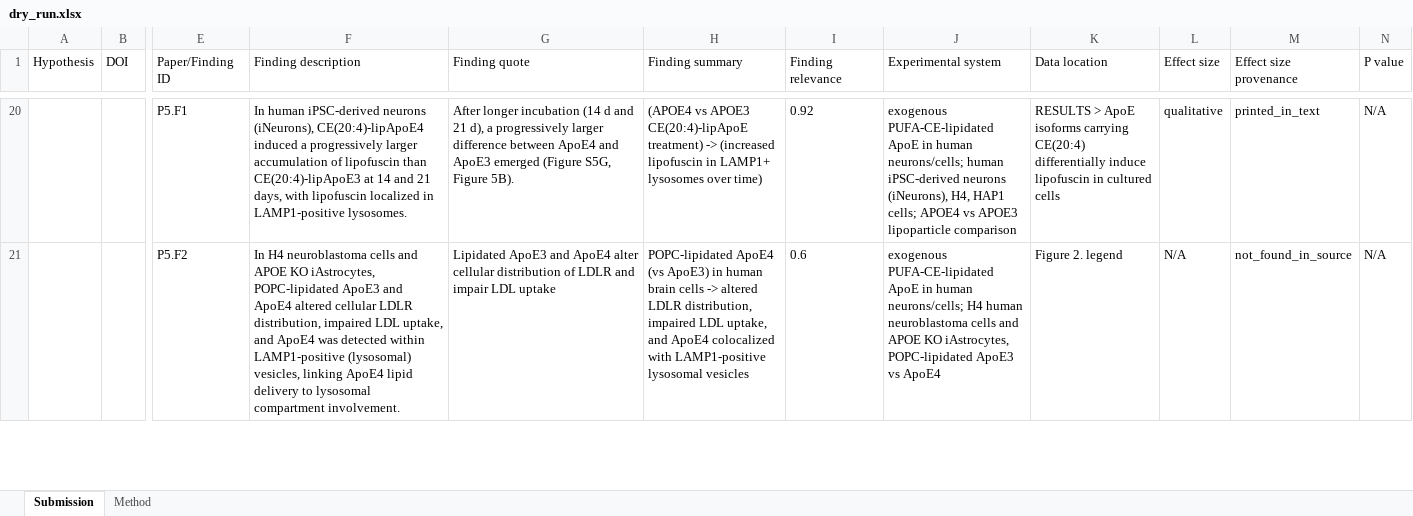
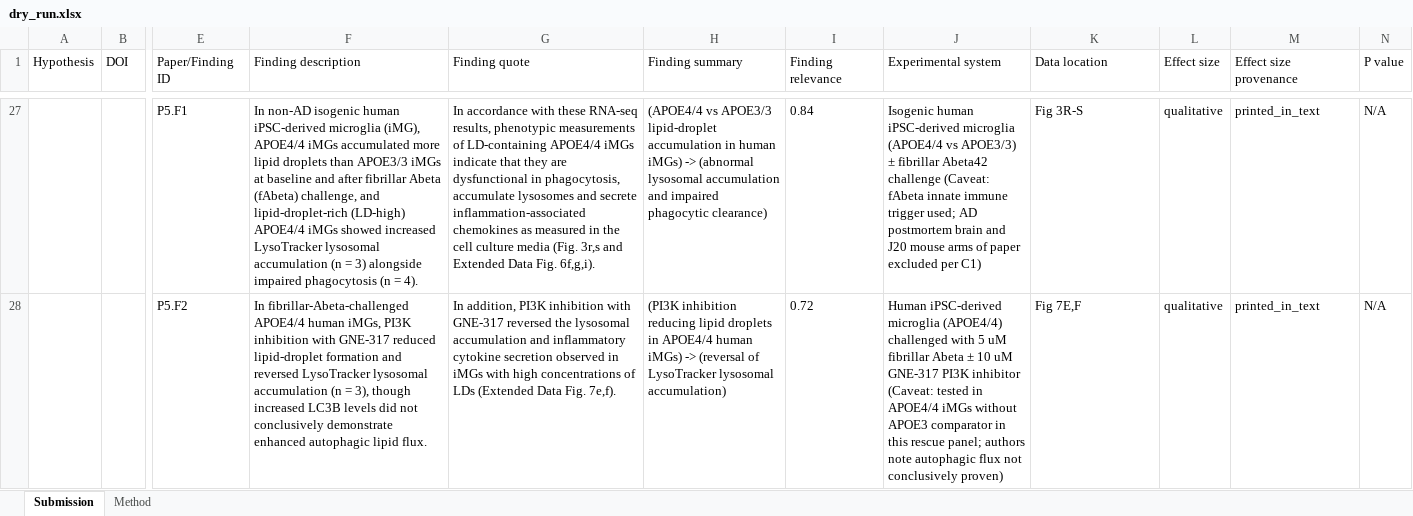
Before and after one commit to DrAhmed7887/hack-meccog-apoe4, an Excel workbook: data/dry_run.xlsx, sheet Submission, drawn as a sheet; only a part is shown, gaps mark what is left out; values as stored, in another font and other column widths than the file's, no borders; addresses are those after the commit; the diff covers the shown part only; the diff names each change by its address in the sheet, - before the commit and + after, or states it on an @@ line.

Commit message:
feat(h5): freeze flagship H5 v3 workbook (19 papers, 68 findings, 14 contradicting)

```diff
--- a/data/dry_run.xlsx (sheet Submission)
+++ b/data/dry_run.xlsx (sheet Submission)
-F27 (Finding description): In human iPSC-derived neurons (iNeurons), CE(20:4)-lipApoE4 induced a progressively larger accumulation of lipofuscin than CE(20:4)-lipApoE3 at 14 and 21 days, with lipofuscin localized in LAMP1-positive lysosomes.
+F27 (Finding description): In non-AD isogenic human iPSC-derived microglia (iMG), APOE4/4 iMGs accumulated more lipid droplets than APOE3/3 iMGs at baseline and after fibrillar Abeta (fAbeta) challenge, and lipid-droplet-rich (LD-high) APOE4/4 iMGs showed increased LysoTracker lysosomal accumulation (n = 3) alongside impaired phagocytosis (n = 4).
-G27 (Finding quote): After longer incubation (14 d and 21 d), a progressively larger difference between ApoE4 and ApoE3 emerged (Figure S5G, Figure 5B).
+G27 (Finding quote): In accordance with these RNA-seq results, phenotypic measurements of LD-containing APOE4/4 iMGs indicate that they are dysfunctional in phagocytosis, accumulate lysosomes and secrete inflammation-associated chemokines as measured in the cell culture media (Fig. 3r,s and Extended Data Fig. 6f,g,i).
-H27 (Finding summary): (APOE4 vs APOE3 CE(20:4)-lipApoE treatment) -> (increased lipofuscin in LAMP1+ lysosomes over time)
+H27 (Finding summary): (APOE4/4 vs APOE3/3 lipid-droplet accumulation in human iMGs) -> (abnormal lysosomal accumulation and impaired phagocytic clearance)
-I27 (Finding relevance): 0.92
+I27 (Finding relevance): 0.84
-J27 (Experimental system): exogenous PUFA-CE-lipidated ApoE in human neurons/cells; human iPSC-derived neurons (iNeurons), H4, HAP1 cells; APOE4 vs APOE3 lipoparticle comparison
+J27 (Experimental system): Isogenic human iPSC-derived microglia (APOE4/4 vs APOE3/3) ± fibrillar Abeta42 challenge (Caveat: fAbeta innate immune trigger used; AD postmortem brain and J20 mouse arms of paper excluded per C1)
-K27 (Data location): RESULTS > ApoE isoforms carrying CE(20:4) differentially induce lipofuscin in cultured cells
+K27 (Data location): Fig 3R-S
-F28 (Finding description): In H4 neuroblastoma cells and APOE KO iAstrocytes, POPC-lipidated ApoE3 and ApoE4 altered cellular LDLR distribution, impaired LDL uptake, and ApoE4 was detected within LAMP1-positive (lysosomal) vesicles, linking ApoE4 lipid delivery to lysosomal compartment involvement.
+F28 (Finding description): In fibrillar-Abeta-challenged APOE4/4 human iMGs, PI3K inhibition with GNE-317 reduced lipid-droplet formation and reversed LysoTracker lysosomal accumulation (n = 3), though increased LC3B levels did not conclusively demonstrate enhanced autophagic lipid flux.
-G28 (Finding quote): Lipidated ApoE3 and ApoE4 alter cellular distribution of LDLR and impair LDL uptake
+G28 (Finding quote): In addition, PI3K inhibition with GNE-317 reversed the lysosomal accumulation and inflammatory cytokine secretion observed in iMGs with high concentrations of LDs (Extended Data Fig. 7e,f).
-H28 (Finding summary): POPC-lipidated ApoE4 (vs ApoE3) in human brain cells -> altered LDLR distribution, impaired LDL uptake, and ApoE4 colocalized with LAMP1-positive lysosomal vesicles
+H28 (Finding summary): (PI3K inhibition reducing lipid droplets in APOE4/4 human iMGs) -> (reversal of LysoTracker lysosomal accumulation)
-I28 (Finding relevance): 0.6
+I28 (Finding relevance): 0.72
-J28 (Experimental system): exogenous PUFA-CE-lipidated ApoE in human neurons/cells; H4 human neuroblastoma cells and APOE KO iAstrocytes, POPC-lipidated ApoE3 vs ApoE4
+J28 (Experimental system): Human iPSC-derived microglia (APOE4/4) challenged with 5 uM fibrillar Abeta ± 10 uM GNE-317 PI3K inhibitor (Caveat: tested in APOE4/4 iMGs without APOE3 comparator in this rescue panel; authors note autophagic flux not conclusively proven)
-K28 (Data location): Figure 2. legend
+K28 (Data location): Fig 7E,F
-L28 (Effect size): N/A
+L28 (Effect size): qualitative
-M28 (Effect size provenance): not_found_in_source
+M28 (Effect size provenance): printed_in_text
```
Also changed, not shown: 68 added rows, 11 removed rows and 81 edited cells elsewhere in this sheet, sheet Method, 15 other files.
